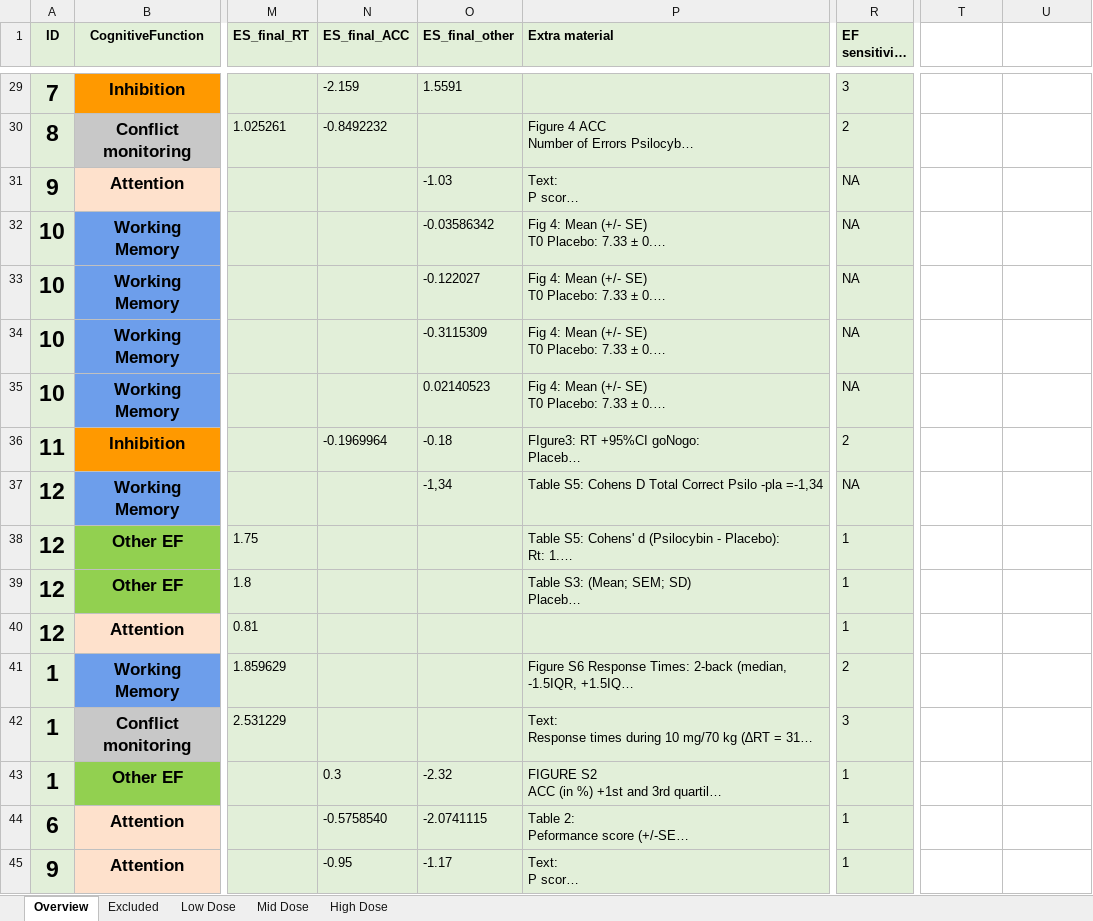
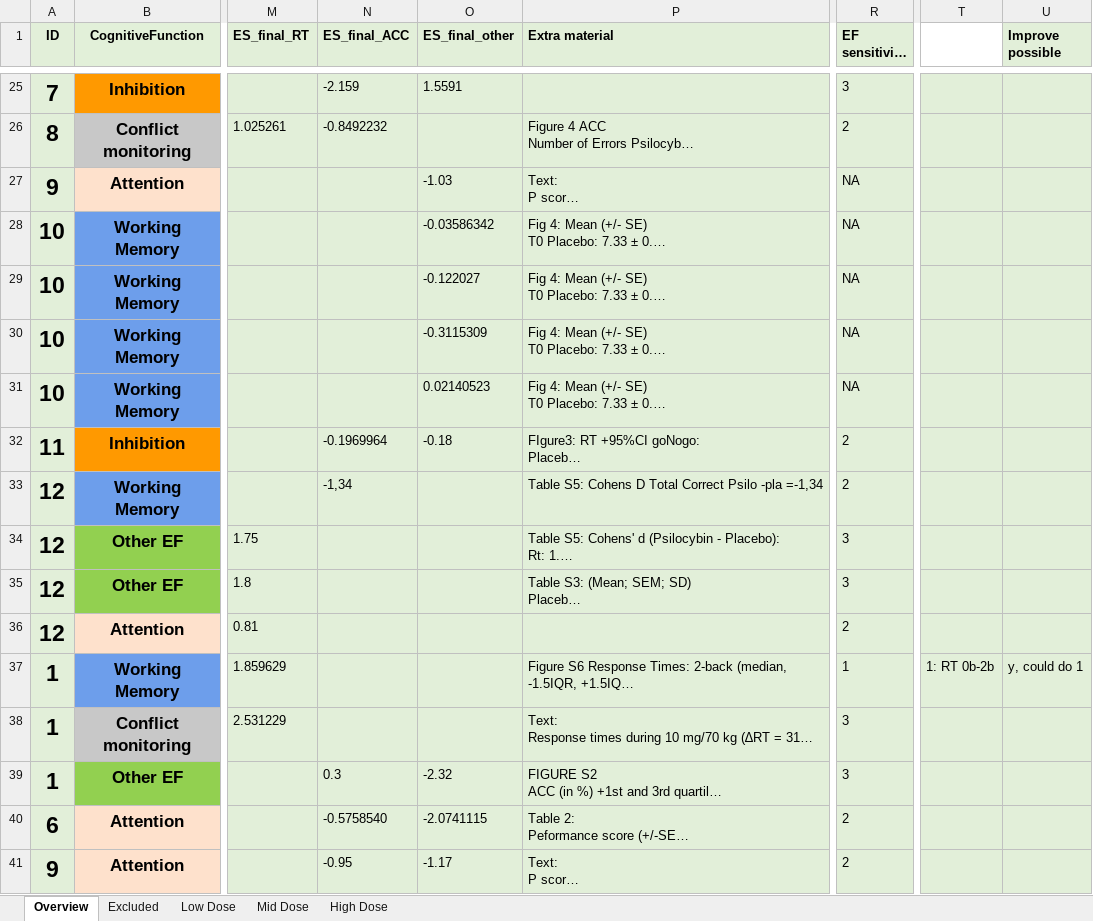
Before and after one commit to Parssayousefi/MetaAnalysis-Psilo-Cognition, an Excel workbook: Overview_Studies.xlsx, sheet Overview, drawn as a sheet; only a part is shown, gaps mark what is left out; long unchanged cells end in …; values as stored, in another font and other column widths than the file's, no borders; conditional formats not drawn; addresses are those after the commit; the diff covers the shown part only; the diff names each change by its address in the sheet, - before the commit and + after, or states it on an @@ line.

Commit message:
Update Overview_Studies.xlsx

```diff
--- a/Overview_Studies.xlsx (sheet Overview)
+++ b/Overview_Studies.xlsx (sheet Overview)
-U1: (empty)
+U1: Improve possible
-U1 fill: none
+U1 fill: #E2EFD9
-T25:U41 fill: none
+T25:U41 fill: #E2EFD9
-N33 (ES_final_ACC): (empty)
+N33 (ES_final_ACC): -1,34
-O33 (ES_final_other): -1,34
+O33 (ES_final_other): (empty)
-R33 (EF sensitivity (1-3)): NA
+R33 (EF sensitivity (1-3)): 2
-R34:R35 (EF sensitivity (1-3)): 1
+R34:R35 (EF sensitivity (1-3)): 3
-R36 (EF sensitivity (1-3)): 1
+R36 (EF sensitivity (1-3)): 2
-R37 (EF sensitivity (1-3)): 2
+R37 (EF sensitivity (1-3)): 1
-T37: (empty)
+T37: 1: RT 0b-2b
-U37 (Improve possible): (empty)
+U37 (Improve possible): y, could do 1
-R39 (EF sensitivity (1-3)): 1
+R39 (EF sensitivity (1-3)): 3
-R40:R41 (EF sensitivity (1-3)): 1
+R40:R41 (EF sensitivity (1-3)): 2
```
Also changed, not shown: 4 removed rows, 25 edited cells and cell formats elsewhere in this sheet, sheet Low Dose, sheet Mid Dose, sheet High Dose.
